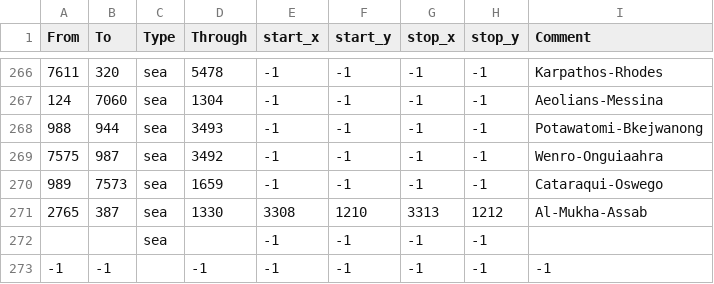
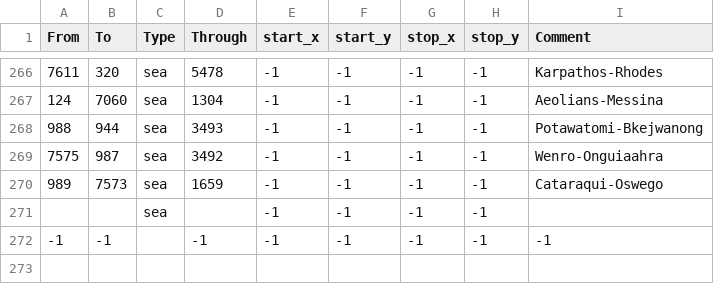
Before and after one commit to AlejandroGiner/Lux-in-Tenebris, a CSV file: map/adjacencies.csv, drawn as a sheet; only a part is shown, gaps mark what is left out; the diff names each change by its address in the sheet, - before the commit and + after, or states it on an @@ line.

```diff
--- a/map/adjacencies.csv
+++ b/map/adjacencies.csv
-row 271: 2765 | 387 | sea | 1330 | 3308 | 1210 | 3313 | 1212 | Al-Mukha-Assab
```
